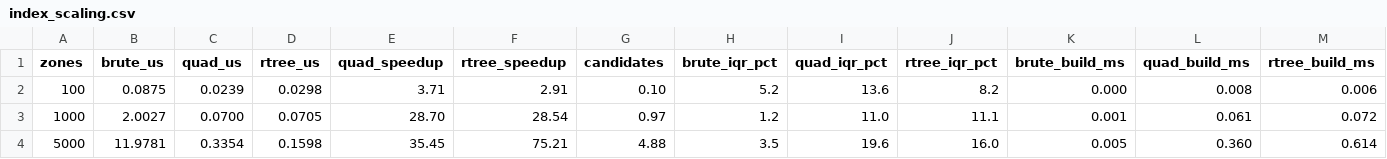
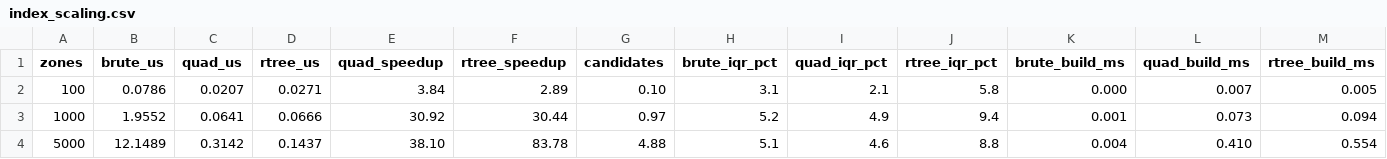
Before and after one commit to adivishall/safetrail, a CSV file: bench/results/variation/run2/index_scaling.csv, drawn as a sheet; only a part is shown; the diff covers the shown part only; the diff names each change by its address in the sheet, - before the commit and + after, or states it on an @@ line.

Commit message:
Regenerate benchmark results on a29ef13; note the session in the docs
make bench and make bench-variation on the review-ready commit, Apple M4 on
battery, load 2.61 at the start. At 100,000 zones in one district the R-tree
measured 224x (211-224x over the four runs) and the quadtree 33.7x
(31.7-33.7x), with brute force at 239 us: the same state as 1 October, not the
slow 28 September one. Every table, the README key line, the slides' table and
the chart are rendered from the new CSVs; RESULTS.md "Read this first" lists
this session with the others, RESUME.md names the runs its range comes from,
and the interval tree's selective-window range becomes 14-64x across three
sessions.

Also: the deployed copy of the review deck gets a site-relative chart path, and
two hand-typed brute-force timings are stated as the 240-560 us cross-session
range rather than one session's value.

```diff
--- a/bench/results/variation/run2/index_scaling.csv
+++ b/bench/results/variation/run2/index_scaling.csv
-B2 (brute_us): 0.0875
+B2 (brute_us): 0.0786
-C2 (quad_us): 0.0239
+C2 (quad_us): 0.0207
-D2 (rtree_us): 0.0298
+D2 (rtree_us): 0.0271
-E2 (quad_speedup): 3.71
+E2 (quad_speedup): 3.84
-F2 (rtree_speedup): 2.91
+F2 (rtree_speedup): 2.89
-H2 (brute_iqr_pct): 5.2
+H2 (brute_iqr_pct): 3.1
-I2 (quad_iqr_pct): 13.6
+I2 (quad_iqr_pct): 2.1
-J2 (rtree_iqr_pct): 8.2
+J2 (rtree_iqr_pct): 5.8
-L2 (quad_build_ms): 0.008
+L2 (quad_build_ms): 0.007
-M2 (rtree_build_ms): 0.006
+M2 (rtree_build_ms): 0.005
-B3 (brute_us): 2.0027
+B3 (brute_us): 1.9552
-C3 (quad_us): 0.0700
+C3 (quad_us): 0.0641
-D3 (rtree_us): 0.0705
+D3 (rtree_us): 0.0666
-E3 (quad_speedup): 28.70
+E3 (quad_speedup): 30.92
-F3 (rtree_speedup): 28.54
+F3 (rtree_speedup): 30.44
-H3 (brute_iqr_pct): 1.2
+H3 (brute_iqr_pct): 5.2
-I3 (quad_iqr_pct): 11.0
+I3 (quad_iqr_pct): 4.9
-J3 (rtree_iqr_pct): 11.1
+J3 (rtree_iqr_pct): 9.4
-L3 (quad_build_ms): 0.061
+L3 (quad_build_ms): 0.073
-M3 (rtree_build_ms): 0.072
+M3 (rtree_build_ms): 0.094
-B4 (brute_us): 11.9781
+B4 (brute_us): 12.1489
-C4 (quad_us): 0.3354
+C4 (quad_us): 0.3142
-D4 (rtree_us): 0.1598
+D4 (rtree_us): 0.1437
-E4 (quad_speedup): 35.45
+E4 (quad_speedup): 38.10
-F4 (rtree_speedup): 75.21
+F4 (rtree_speedup): 83.78
-H4 (brute_iqr_pct): 3.5
+H4 (brute_iqr_pct): 5.1
-I4 (quad_iqr_pct): 19.6
+I4 (quad_iqr_pct): 4.6
-J4 (rtree_iqr_pct): 16.0
+J4 (rtree_iqr_pct): 8.8
-K4 (brute_build_ms): 0.005
+K4 (brute_build_ms): 0.004
-L4 (quad_build_ms): 0.360
+L4 (quad_build_ms): 0.410
-M4 (rtree_build_ms): 0.614
+M4 (rtree_build_ms): 0.554
```
Also changed, not shown: 42 edited cells elsewhere in this file, bench/results/end_to_end.csv, bench/results/index_density.csv, 28 other files.
